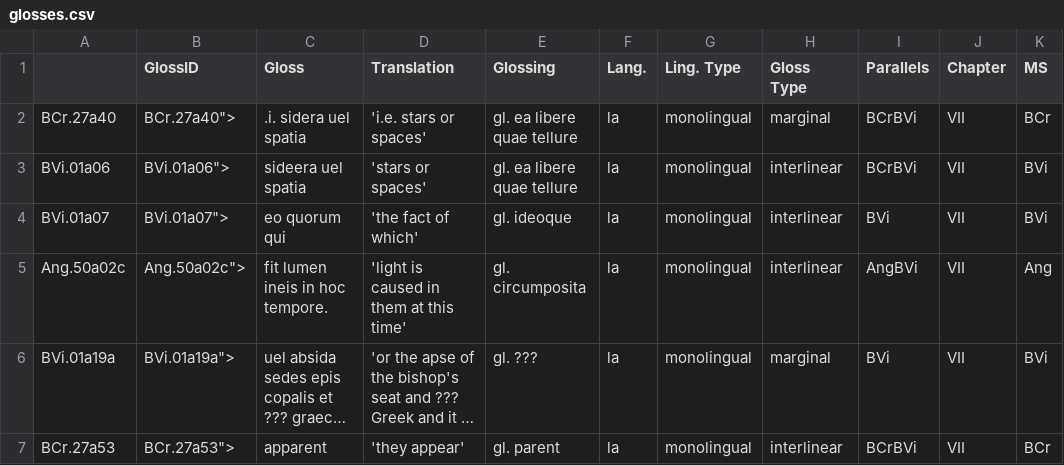
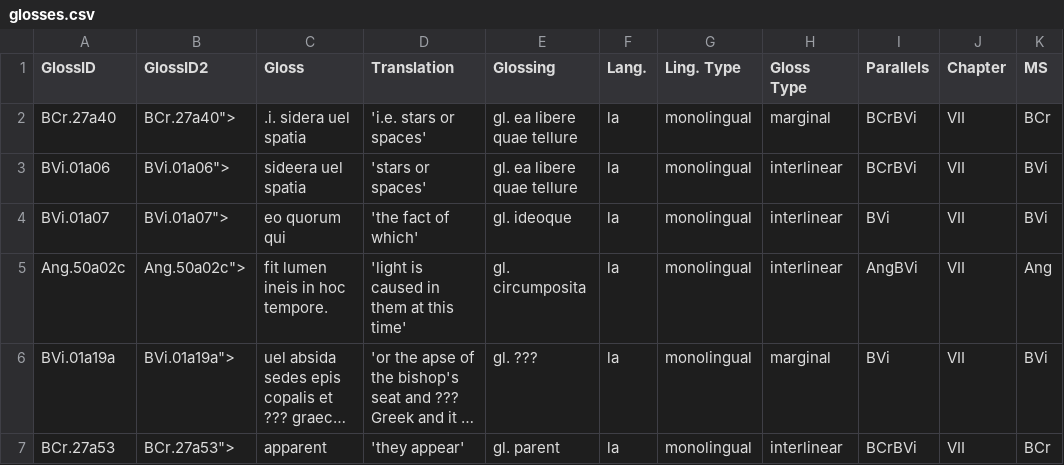
Before and after one commit to TAJSchaaf/LatinNLPTools, a CSV file: data/glosses.csv, drawn as a sheet; only a part is shown; long unchanged cells end in ….

Commit message:
Cleaned glosses

```diff
--- a/data/glosses.csv
+++ b/data/glosses.csv
@@ -1,2 +1,2 @@
-"","GlossID","Gloss","Translation","Glossing","Lang.","Ling. Type","Gloss Type","Parallels","Chapter","MS"
+"GlossID","GlossID2","Gloss","Translation","Glossing","Lang.","Ling. Type","Gloss Type","Parallels","Chapter","MS"
 "BCr.27a40","BCr.27a40"">",".i. sidera uel spatia","'i.e. stars or spaces'","gl. ea libere quae tellure","la","monolingual","marginal","BCrBVi","VII","BCr"
```
Also changed, not shown: 3 other files.
